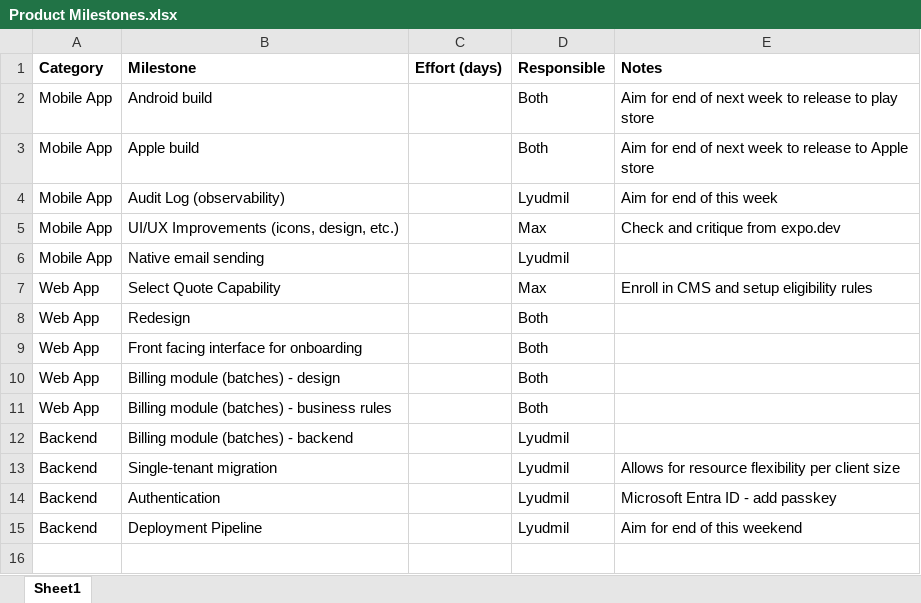
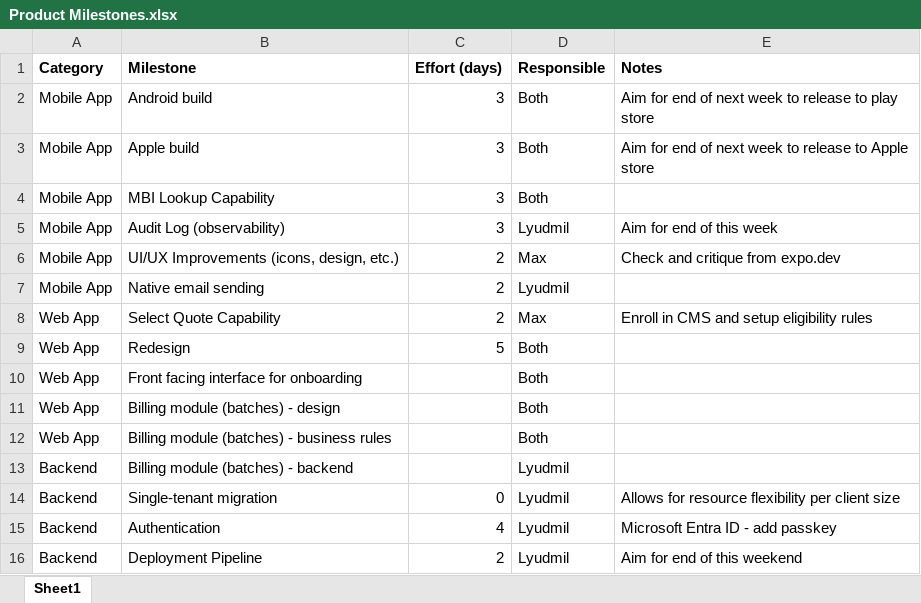
Before and after one commit to maxbine/verify-prototype, an Excel workbook: docs/Product Milestones.xlsx, sheet Sheet1, drawn as a sheet; values as stored, in another font and other column widths than the file's, no borders; addresses are those after the commit; the diff names each change by its address in the sheet, - before the commit and + after, or states it on an @@ line.

Commit message:
MB

```diff
--- a/docs/Product Milestones.xlsx (sheet Sheet1)
+++ b/docs/Product Milestones.xlsx (sheet Sheet1)
-C2:C3 (Effort (days)): (empty)
+C2:C3 (Effort (days)): 3
+row 4: Mobile App | MBI Lookup Capability | 3 | Both
-C5 (Effort (days)): (empty)
+C5 (Effort (days)): 3
-C6:C8 (Effort (days)): (empty)
+C6:C8 (Effort (days)): 2
-C9 (Effort (days)): (empty)
+C9 (Effort (days)): 5
-C14 (Effort (days)): (empty)
+C14 (Effort (days)): 0
-C15 (Effort (days)): (empty)
+C15 (Effort (days)): 4
-C16 (Effort (days)): (empty)
+C16 (Effort (days)): 2
```
